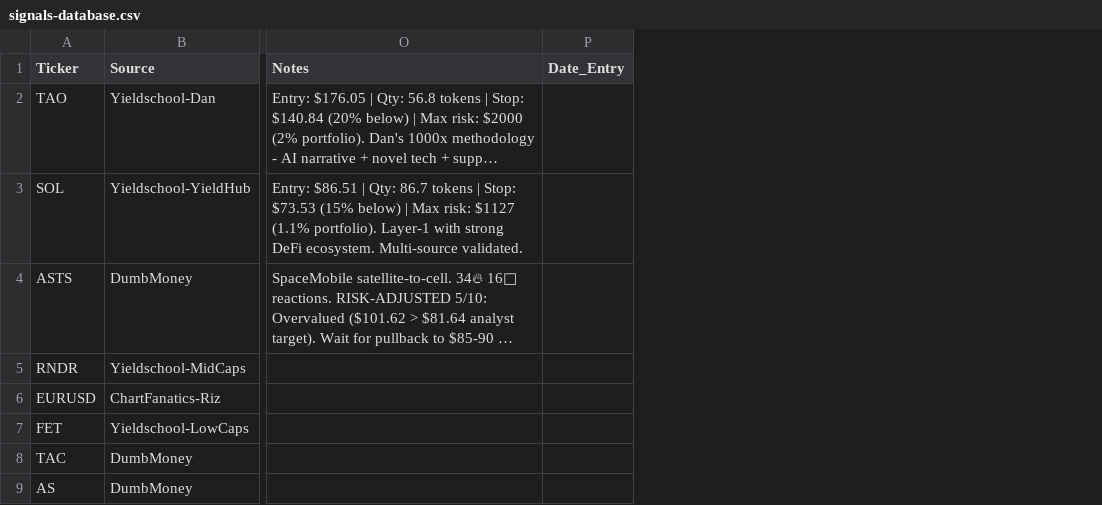
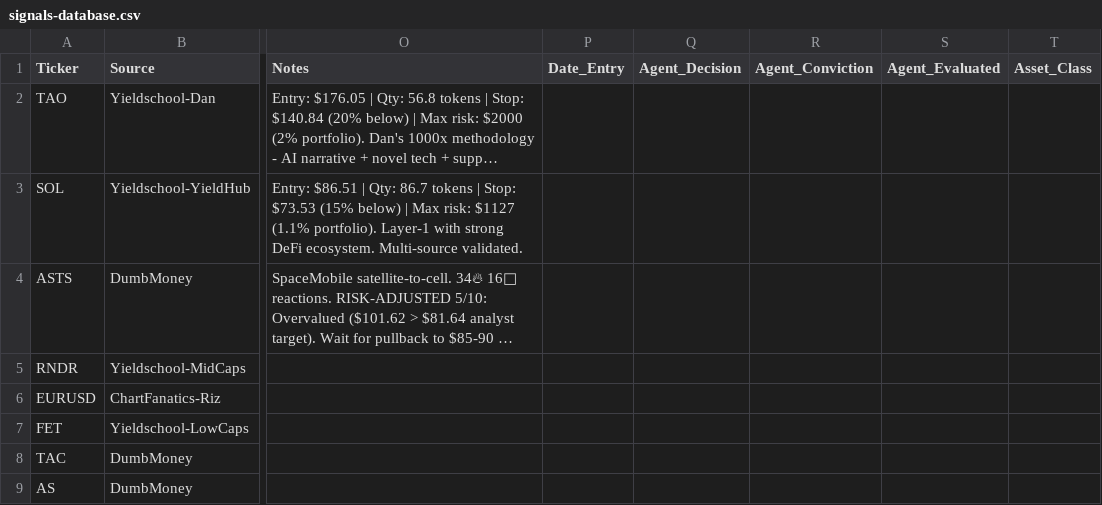
Before and after one commit to joselo-ai/roostr-research, a CSV file: trading/signals-database.csv, drawn as a sheet; only a part is shown, gaps mark what is left out; long unchanged cells end in …; the diff covers the shown part only; the diff names each change by its address in the sheet, - before the commit and + after, or states it on an @@ line.

```diff
--- a/trading/signals-database.csv
+++ b/trading/signals-database.csv
+column Q (Agent_Decision), empty
+column R (Agent_Conviction), empty
+column S (Agent_Evaluated), empty
+column T (Asset_Class), empty
```
Also changed, not shown: 3 added rows elsewhere in this file.
